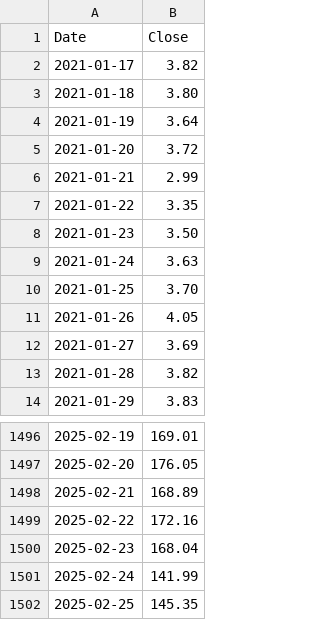
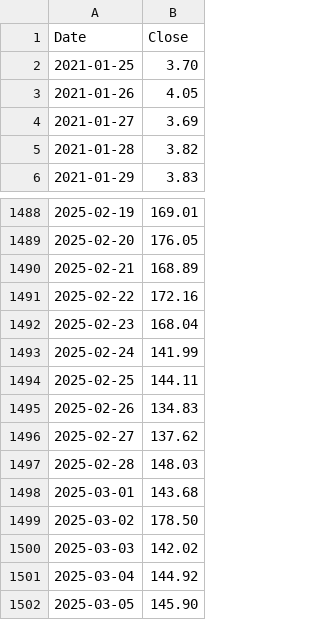
Before and after one commit to 0juano/pcc-est-v5, a CSV file: data/crypto_data/sol_usd.csv, drawn as a sheet; only a part is shown, gaps mark what is left out.

```diff
--- a/data/crypto_data/sol_usd.csv
+++ b/data/crypto_data/sol_usd.csv
@@ -1,10 +1,2 @@
 Date,Close
-2021-01-17,3.82
-2021-01-18,3.80
-2021-01-19,3.64
-2021-01-20,3.72
-2021-01-21,2.99
-2021-01-22,3.35
-2021-01-23,3.50
-2021-01-24,3.63
 2021-01-25,3.70
@@ -1501,2 +1493,10 @@ Date,Close
 2025-02-24,141.99
-2025-02-25,145.35
+2025-02-25,144.11
+2025-02-26,134.83
+2025-02-27,137.62
+2025-02-28,148.03
+2025-03-01,143.68
+2025-03-02,178.50
+2025-03-03,142.02
+2025-03-04,144.92
+2025-03-05,145.90
```
Also changed, not shown: data/crypto_data/bnb_usd.csv, data/crypto_data/btc_usd.csv, 11 other files.
